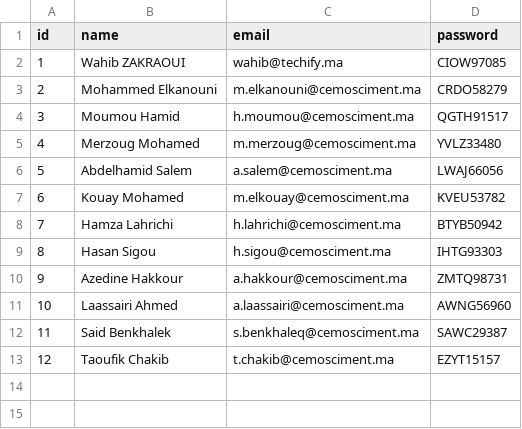
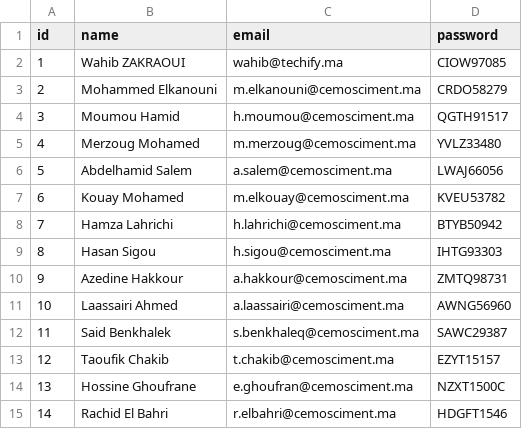
Before and after one commit to wahibzakraoui/new_gmao, a CSV file: database/csv/users.csv, drawn as a sheet; the diff names each change by its address in the sheet, - before the commit and + after, or states it on an @@ line.

```diff
--- a/database/csv/users.csv
+++ b/database/csv/users.csv
+row 14: 13 | Hossine Ghoufrane | e.ghoufran@cemosciment.ma | NZXT1500C
+row 15: 14 | Rachid El Bahri | r.elbahri@cemosciment.ma | HDGFT1546
```
Also changed, not shown: 21 other files.
